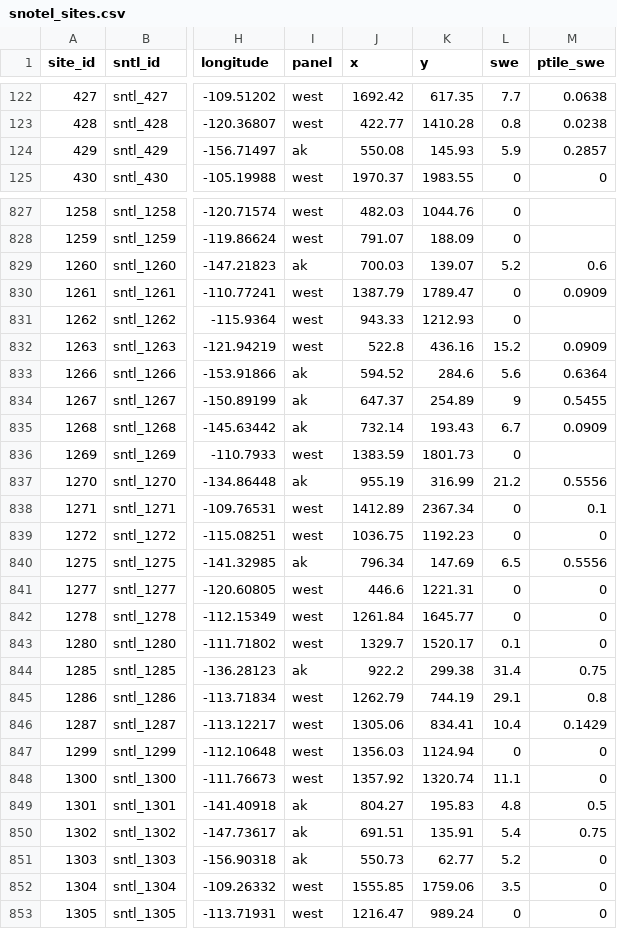
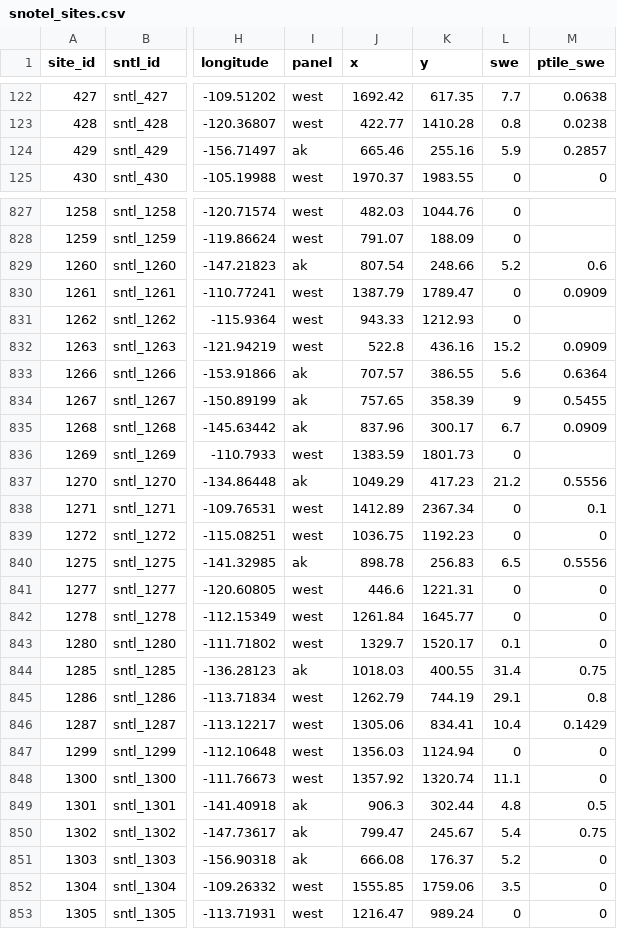
Before and after one commit to DOI-USGS/snow-to-flow, a CSV file: public/data/snotel_sites.csv, drawn as a sheet; only a part is shown, gaps mark what is left out; the diff covers the shown part only; the diff names each change by its address in the sheet, - before the commit and + after, or states it on an @@ line.

```diff
--- a/public/data/snotel_sites.csv
+++ b/public/data/snotel_sites.csv
-J124 (x): 550.08
+J124 (x): 665.46
-K124 (y): 145.93
+K124 (y): 255.16
-J829 (x): 700.03
+J829 (x): 807.54
-K829 (y): 139.07
+K829 (y): 248.66
-J833 (x): 594.52
+J833 (x): 707.57
-K833 (y): 284.6
+K833 (y): 386.55
-J834 (x): 647.37
+J834 (x): 757.65
-K834 (y): 254.89
+K834 (y): 358.39
-J835 (x): 732.14
+J835 (x): 837.96
-K835 (y): 193.43
+K835 (y): 300.17
-J837 (x): 955.19
+J837 (x): 1049.29
-K837 (y): 316.99
+K837 (y): 417.23
-J840 (x): 796.34
+J840 (x): 898.78
-K840 (y): 147.69
+K840 (y): 256.83
-J844 (x): 922.2
+J844 (x): 1018.03
-K844 (y): 299.38
+K844 (y): 400.55
-J849 (x): 804.27
+J849 (x): 906.3
-K849 (y): 195.83
+K849 (y): 302.44
-J850 (x): 691.51
+J850 (x): 799.47
-K850 (y): 135.91
+K850 (y): 245.67
-J851 (x): 550.73
+J851 (x): 666.08
-K851 (y): 62.77
+K851 (y): 176.37
```
Also changed, not shown: 90 edited cells elsewhere in this file, 8 other files.
